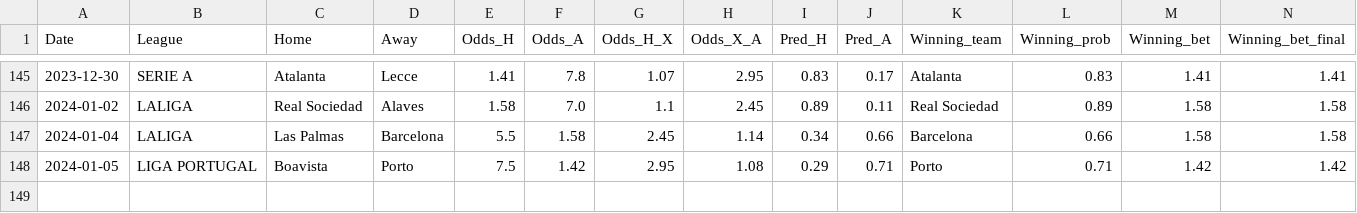
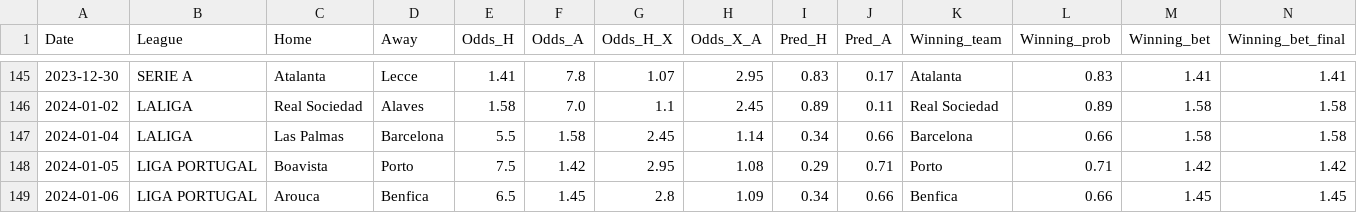
Before and after one commit to alanhassan/soccerprediction, a CSV file: tips_original.csv, drawn as a sheet; only a part is shown, gaps mark what is left out; rows hold the shown columns only; the diff names each change by its address in the sheet, - before the commit and + after, or states it on an @@ line.

Commit message:
Update tips_original.csv

```diff
--- a/tips_original.csv
+++ b/tips_original.csv
+row 149: 2024-01-06 | LIGA PORTUGAL | Arouca | Benfica | 6.5 | 1.45 | 2.8 | 1.09 | 0.34 | 0.66 | Benfica | 0.66 | 1.45 | 1.45
```
